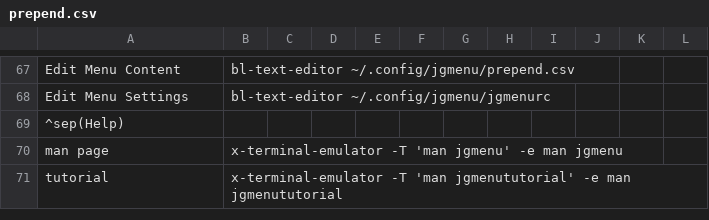
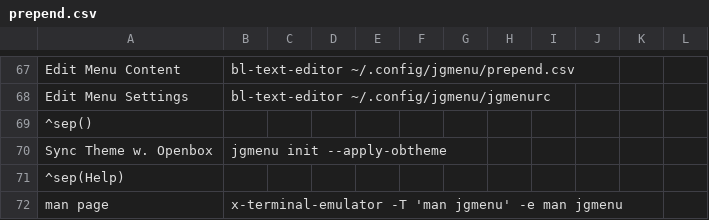
Before and after one commit to BunsenLabs/bunsen-configs, a CSV file: skel/.config/jgmenu/prepend.csv, drawn as a sheet; only a part is shown, gaps mark what is left out; the shorter side is filled out with more unchanged rows.

Commit message:
Use lx module for generating jgmenu apps menu
Add Recommends: lxmenu-data.
Add menu entry to sync theme with openbox.
Add commented-out call to load jgmenu in autostart file.

```diff
--- a/skel/.config/jgmenu/prepend.csv
+++ b/skel/.config/jgmenu/prepend.csv
@@ -68,2 +68,4 @@ Edit Menu Content,bl-text-editor ~/.config/jgmenu/prepend.csv
 Edit Menu Settings,bl-text-editor ~/.config/jgmenu/jgmenurc
+^sep()
+Sync Theme w. Openbox,jgmenu init --apply-obtheme
 ^sep(Help)
```
Also changed, not shown: 3 other files.
